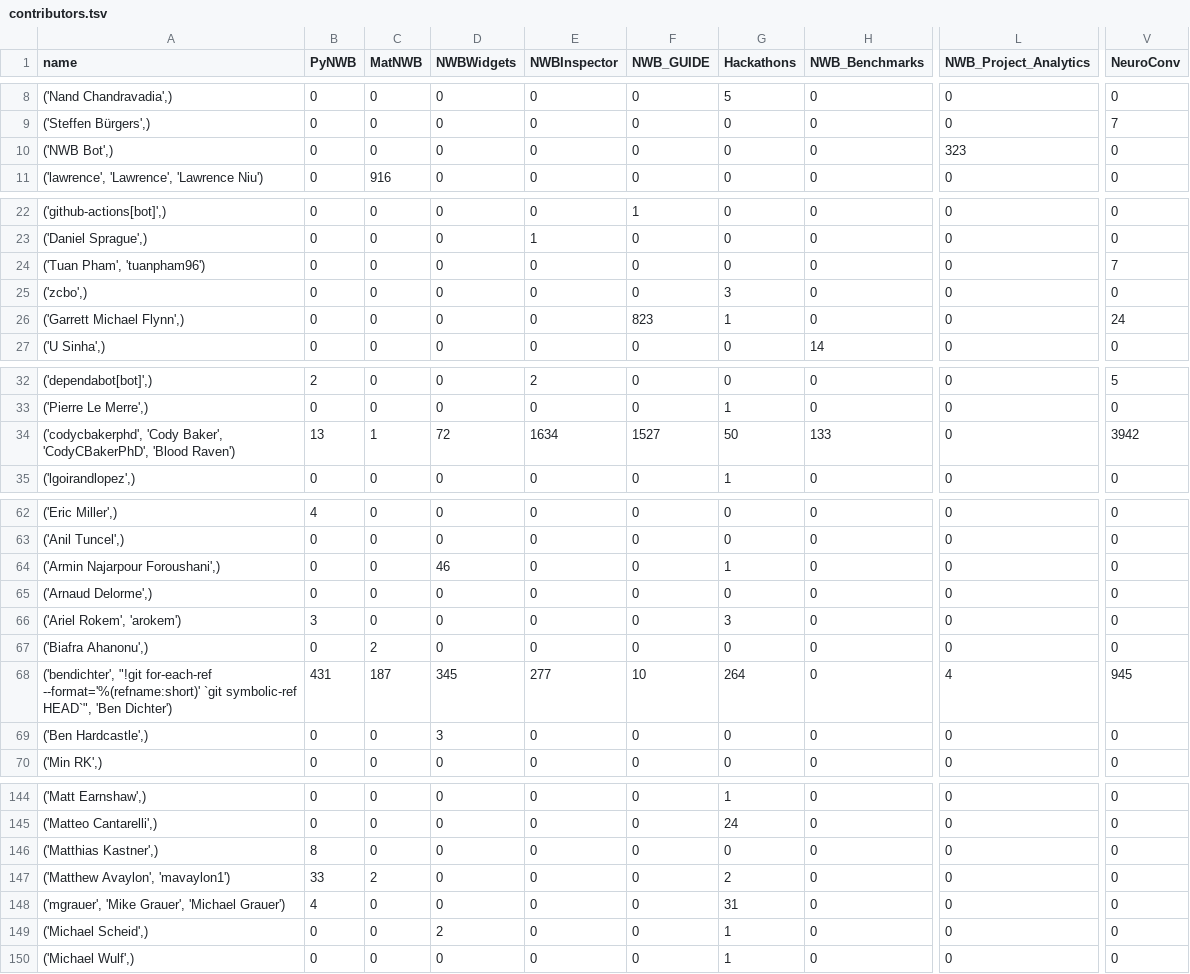
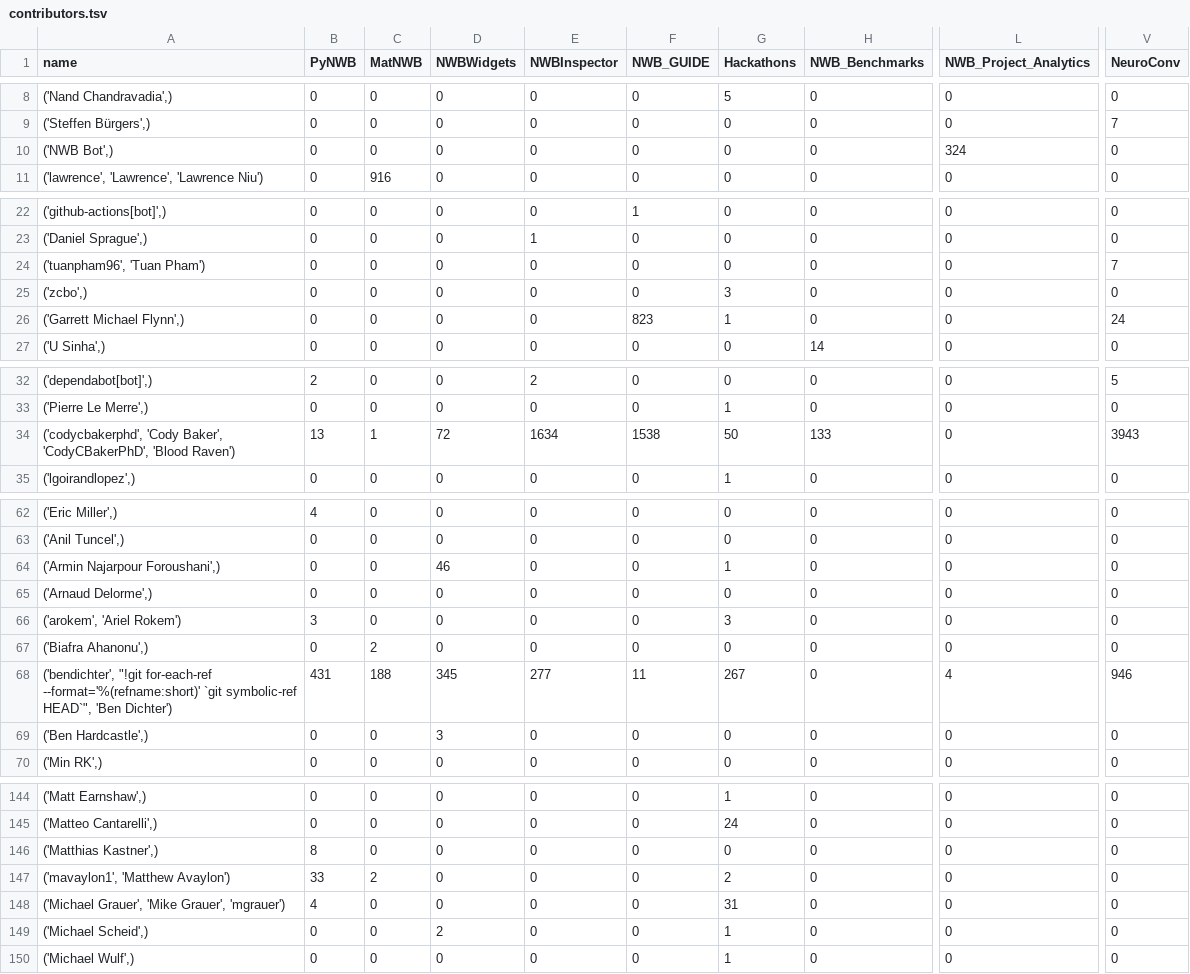
Before and after one commit to NeurodataWithoutBorders/nwb-project-analytics, a TSV file: data/contributors.tsv, drawn as a sheet; only a part is shown, gaps mark what is left out; the diff covers the shown part only; the diff names each change by its address in the sheet, - before the commit and + after, or states it on an @@ line.

```diff
--- a/data/contributors.tsv
+++ b/data/contributors.tsv
-L10 (NWB_Project_Analytics): 323
+L10 (NWB_Project_Analytics): 324
-A24 (name): ('Tuan Pham', 'tuanpham96')
+A24 (name): ('tuanpham96', 'Tuan Pham')
-F34 (NWB_GUIDE): 1527
+F34 (NWB_GUIDE): 1538
-V34 (NeuroConv): 3942
+V34 (NeuroConv): 3943
-A66 (name): ('Ariel Rokem', 'arokem')
+A66 (name): ('arokem', 'Ariel Rokem')
-C68 (MatNWB): 187
+C68 (MatNWB): 188
-F68 (NWB_GUIDE): 10
+F68 (NWB_GUIDE): 11
-G68 (Hackathons): 264
+G68 (Hackathons): 267
-V68 (NeuroConv): 945
+V68 (NeuroConv): 946
-A147 (name): ('Matthew Avaylon', 'mavaylon1')
+A147 (name): ('mavaylon1', 'Matthew Avaylon')
-A148 (name): ('mgrauer', 'Mike Grauer', 'Michael Grauer')
+A148 (name): ('Michael Grauer', 'Mike Grauer', 'mgrauer')
```
Also changed, not shown: 8 edited cells elsewhere in this file, 2 other files.
